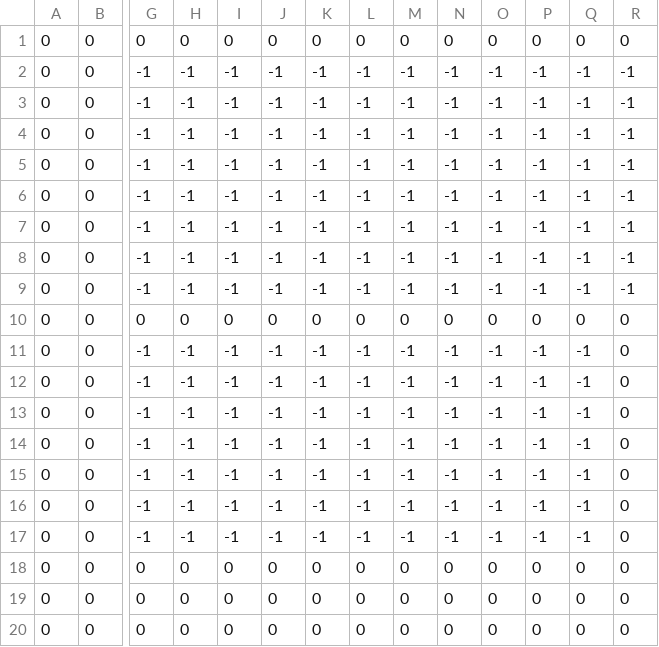
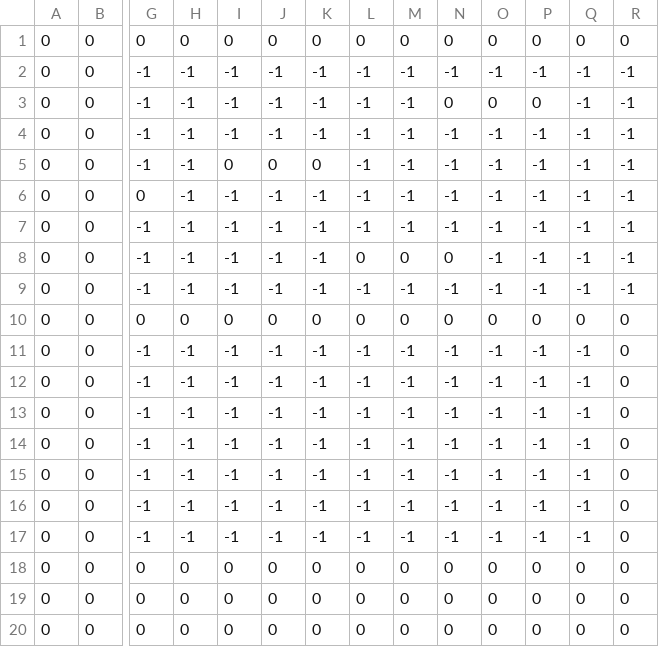
Before and after one commit to MatiasRT/PG2-Engine, a CSV file: Engine/TestEngine/level.csv, drawn as a sheet; only a part is shown, gaps mark what is left out; removed rows and columns are numbered as before the commit, all else as after; rows hold the shown columns only; the diff names each change by its address in the sheet, - before the commit and + after, or states it on an @@ line.

Commit message:
E-0.0.56
- level.csv modified

```diff
--- a/Engine/TestEngine/level.csv
+++ b/Engine/TestEngine/level.csv
+row 3: 0 | 0 | -1 | -1 | -1 | -1 | -1 | -1 | -1 | 0 | 0 | 0 | -1 | -1
+row 5: 0 | 0 | -1 | -1 | 0 | 0 | 0 | -1 | -1 | -1 | -1 | -1 | -1 | -1
+row 6: 0 | 0 | 0 | -1 | -1 | -1 | -1 | -1 | -1 | -1 | -1 | -1 | -1 | -1
-L8: -1
+L8: 0
-M8: -1
+M8: 0
-N8: -1
+N8: 0
-row 6: 0 | 0 | -1 | -1 | -1 | -1 | -1 | -1 | -1 | -1 | -1 | -1 | -1 | -1
-row 7: 0 | 0 | -1 | -1 | -1 | -1 | -1 | -1 | -1 | -1 | -1 | -1 | -1 | -1
-row 8: 0 | 0 | -1 | -1 | -1 | -1 | -1 | -1 | -1 | -1 | -1 | -1 | -1 | -1
```
